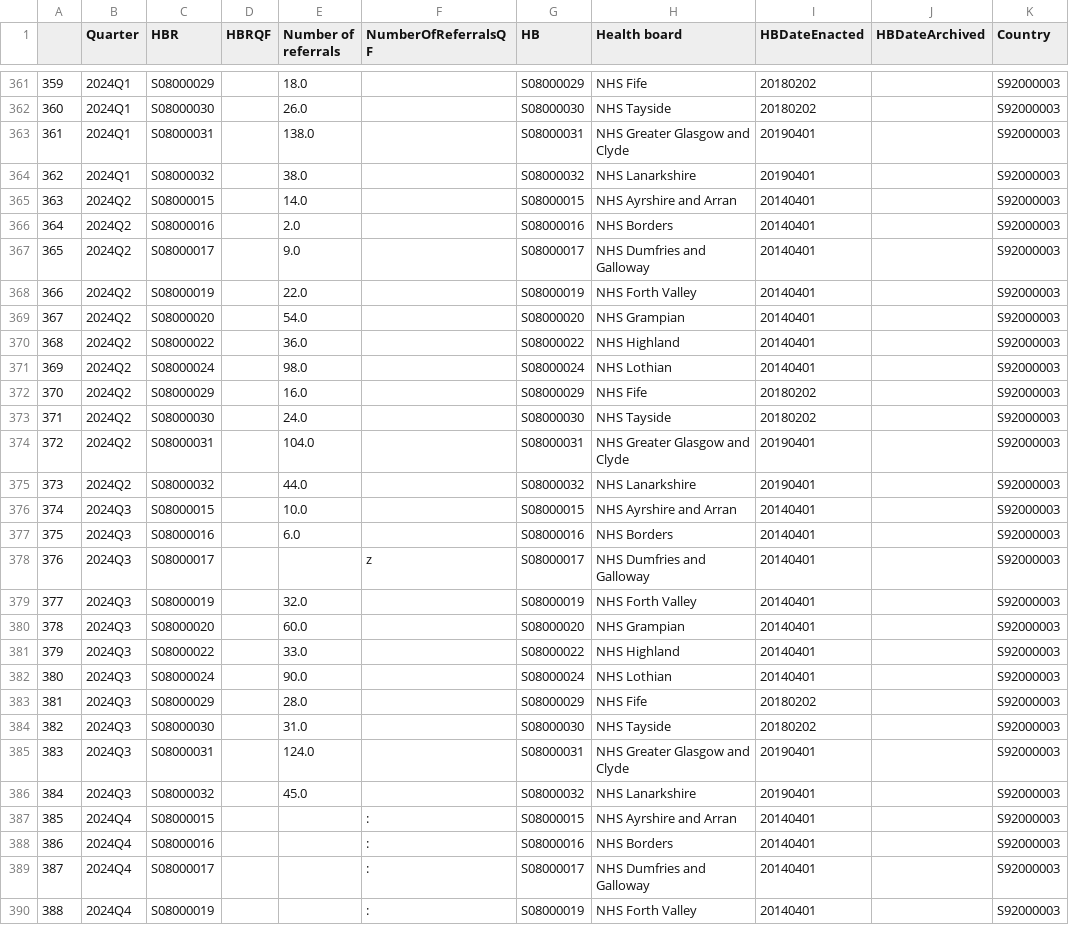
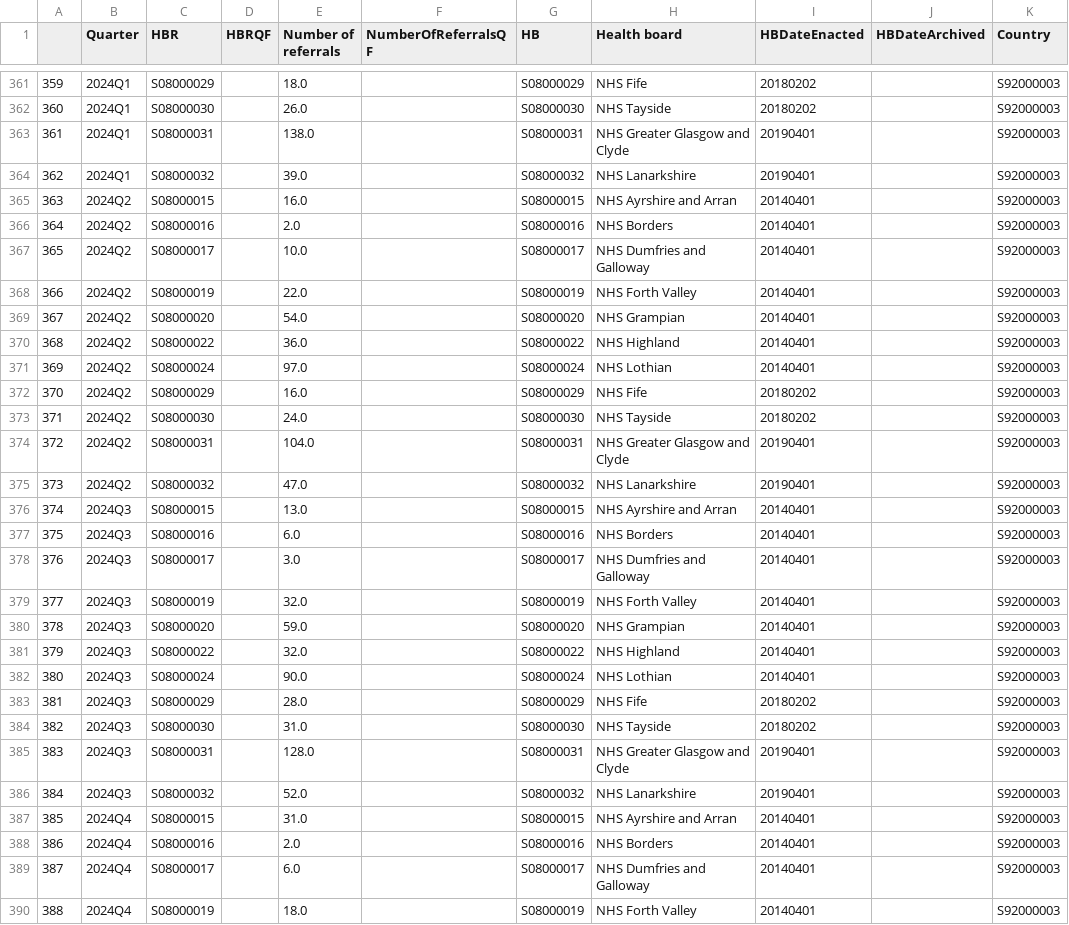
Before and after one commit to DCTdatateam/Waiting-times-trackers, a CSV file: data/IVFreferralsbyboard.csv, drawn as a sheet; only a part is shown, gaps mark what is left out; the diff covers the shown part only.

```diff
--- a/data/IVFreferralsbyboard.csv
+++ b/data/IVFreferralsbyboard.csv
@@ -363,6 +363,6 @@
 361,2024Q1 ,S08000031,,138.0,,S08000031,NHS Greater Glasgow and Clyde,20190401,,S92000003
-362,2024Q1 ,S08000032,,38.0,,S08000032,NHS Lanarkshire,20190401,,S92000003
-363,2024Q2 ,S08000015,,14.0,,S08000015,NHS Ayrshire and Arran,20140401,,S92000003
+362,2024Q1 ,S08000032,,39.0,,S08000032,NHS Lanarkshire,20190401,,S92000003
+363,2024Q2 ,S08000015,,16.0,,S08000015,NHS Ayrshire and Arran,20140401,,S92000003
 364,2024Q2 ,S08000016,,2.0,,S08000016,NHS Borders,20140401,,S92000003
-365,2024Q2 ,S08000017,,9.0,,S08000017,NHS Dumfries and Galloway,20140401,,S92000003
+365,2024Q2 ,S08000017,,10.0,,S08000017,NHS Dumfries and Galloway,20140401,,S92000003
 366,2024Q2 ,S08000019,,22.0,,S08000019,NHS Forth Valley,20140401,,S92000003
@@ -370,3 +370,3 @@
 368,2024Q2 ,S08000022,,36.0,,S08000022,NHS Highland,20140401,,S92000003
-369,2024Q2 ,S08000024,,98.0,,S08000024,NHS Lothian,20140401,,S92000003
+369,2024Q2 ,S08000024,,97.0,,S08000024,NHS Lothian,20140401,,S92000003
 370,2024Q2 ,S08000029,,16.0,,S08000029,NHS Fife,20180202,,S92000003
@@ -374,9 +374,9 @@
 372,2024Q2 ,S08000031,,104.0,,S08000031,NHS Greater Glasgow and Clyde,20190401,,S92000003
-373,2024Q2 ,S08000032,,44.0,,S08000032,NHS Lanarkshire,20190401,,S92000003
-374,2024Q3 ,S08000015,,10.0,,S08000015,NHS Ayrshire and Arran,20140401,,S92000003
+373,2024Q2 ,S08000032,,47.0,,S08000032,NHS Lanarkshire,20190401,,S92000003
+374,2024Q3 ,S08000015,,13.0,,S08000015,NHS Ayrshire and Arran,20140401,,S92000003
 375,2024Q3 ,S08000016,,6.0,,S08000016,NHS Borders,20140401,,S92000003
-376,2024Q3 ,S08000017,,,z,S08000017,NHS Dumfries and Galloway,20140401,,S92000003
+376,2024Q3 ,S08000017,,3.0,,S08000017,NHS Dumfries and Galloway,20140401,,S92000003
 377,2024Q3 ,S08000019,,32.0,,S08000019,NHS Forth Valley,20140401,,S92000003
-378,2024Q3 ,S08000020,,60.0,,S08000020,NHS Grampian,20140401,,S92000003
-379,2024Q3 ,S08000022,,33.0,,S08000022,NHS Highland,20140401,,S92000003
+378,2024Q3 ,S08000020,,59.0,,S08000020,NHS Grampian,20140401,,S92000003
+379,2024Q3 ,S08000022,,32.0,,S08000022,NHS Highland,20140401,,S92000003
 380,2024Q3 ,S08000024,,90.0,,S08000024,NHS Lothian,20140401,,S92000003
@@ -384,7 +384,7 @@
 382,2024Q3 ,S08000030,,31.0,,S08000030,NHS Tayside,20180202,,S92000003
-383,2024Q3 ,S08000031,,124.0,,S08000031,NHS Greater Glasgow and Clyde,20190401,,S92000003
-384,2024Q3 ,S08000032,,45.0,,S08000032,NHS Lanarkshire,20190401,,S92000003
-385,2024Q4 ,S08000015,,,:,S08000015,NHS Ayrshire and Arran,20140401,,S92000003
-386,2024Q4 ,S08000016,,,:,S08000016,NHS Borders,20140401,,S92000003
-387,2024Q4 ,S08000017,,,:,S08000017,NHS Dumfries and Galloway,20140401,,S92000003
-388,2024Q4 ,S08000019,,,:,S08000019,NHS Forth Valley,20140401,,S92000003
+383,2024Q3 ,S08000031,,128.0,,S08000031,NHS Greater Glasgow and Clyde,20190401,,S92000003
+384,2024Q3 ,S08000032,,52.0,,S08000032,NHS Lanarkshire,20190401,,S92000003
+385,2024Q4 ,S08000015,,31.0,,S08000015,NHS Ayrshire and Arran,20140401,,S92000003
+386,2024Q4 ,S08000016,,2.0,,S08000016,NHS Borders,20140401,,S92000003
+387,2024Q4 ,S08000017,,6.0,,S08000017,NHS Dumfries and Galloway,20140401,,S92000003
+388,2024Q4 ,S08000019,,18.0,,S08000019,NHS Forth Valley,20140401,,S92000003
```
Also changed, not shown: 11 added rows and 33 edited cells elsewhere in this file, data/IVF.csv, data/IVFbyboard.csv, 1 other file.
